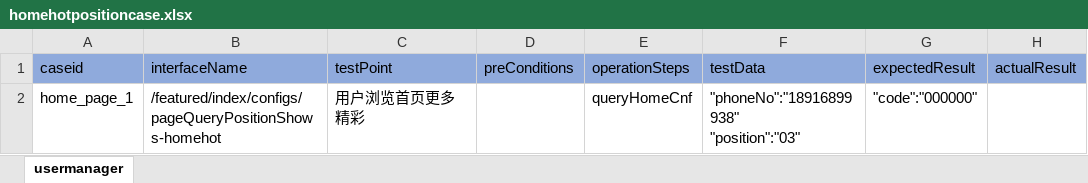
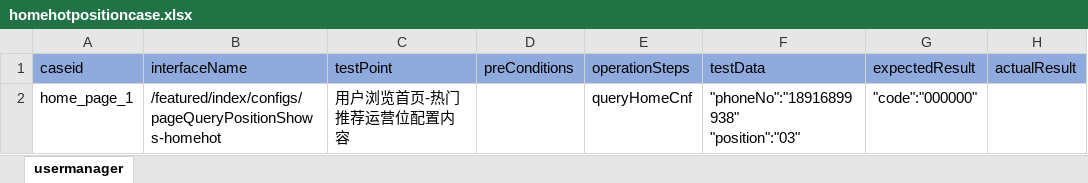
Before and after one commit to litaojun/steamOmTest, an Excel workbook: steamcase/homepage/homehotpositioncase.xlsx, sheet usermanager, drawn as a sheet; values as stored, in another font and other column widths than the file's, no borders; the diff names each change by its address in the sheet, - before the commit and + after, or states it on an @@ line.

```diff
--- a/steamcase/homepage/homehotpositioncase.xlsx (sheet usermanager)
+++ b/steamcase/homepage/homehotpositioncase.xlsx (sheet usermanager)
-C2 (testPoint): 用户浏览首页更多精彩
+C2 (testPoint): 用户浏览首页-热门推荐运营位配置内容
```
Also changed, not shown: steamcase/homepage/findpagecnfcase.xlsx, steamcase/homepage/findpositioncase.xlsx, 5 other files.
